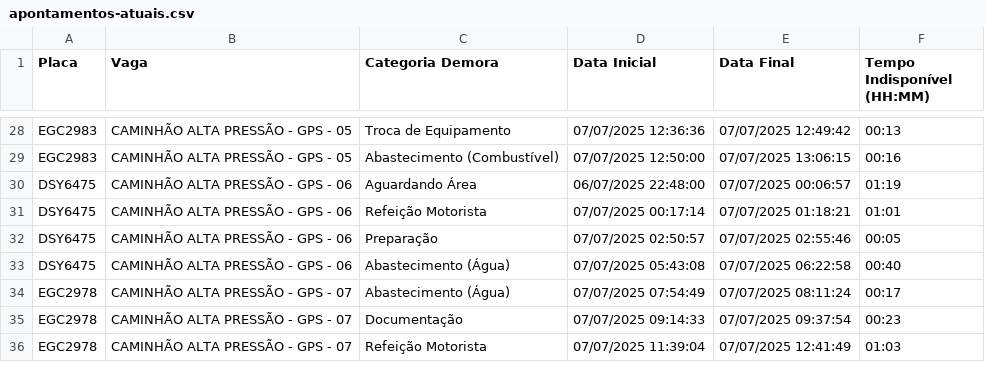
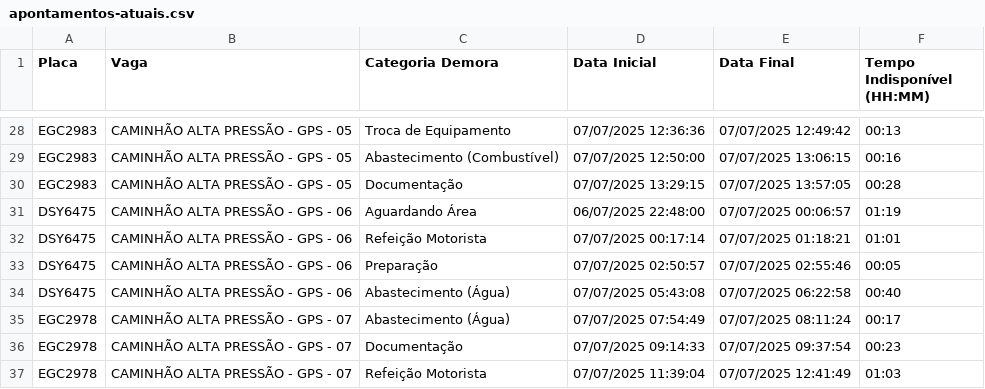
Before and after one commit to GrupoGps-Mecanizada/Apontamento-Dos-Tablets, a CSV file: data/apontamentos-atuais.csv, drawn as a sheet; only a part is shown, gaps mark what is left out.

Commit message:
🔄 Auto v3.3 - Refresh: 54 | Data: 1 - 07/07/2025, 14:02:41

```diff
--- a/data/apontamentos-atuais.csv
+++ b/data/apontamentos-atuais.csv
@@ -29,2 +29,3 @@
 "EGC2983";"CAMINHÃO ALTA PRESSÃO - GPS - 05";"Abastecimento (Combustível) ";"07/07/2025 12:50:00";"07/07/2025 13:06:15";"00:16"
+"EGC2983";"CAMINHÃO ALTA PRESSÃO - GPS - 05";"Documentação";"07/07/2025 13:29:15";"07/07/2025 13:57:05";"00:28"
 "DSY6475";"CAMINHÃO ALTA PRESSÃO - GPS - 06";"Aguardando Área";"06/07/2025 22:48:00";"07/07/2025 00:06:57";"01:19"
```
